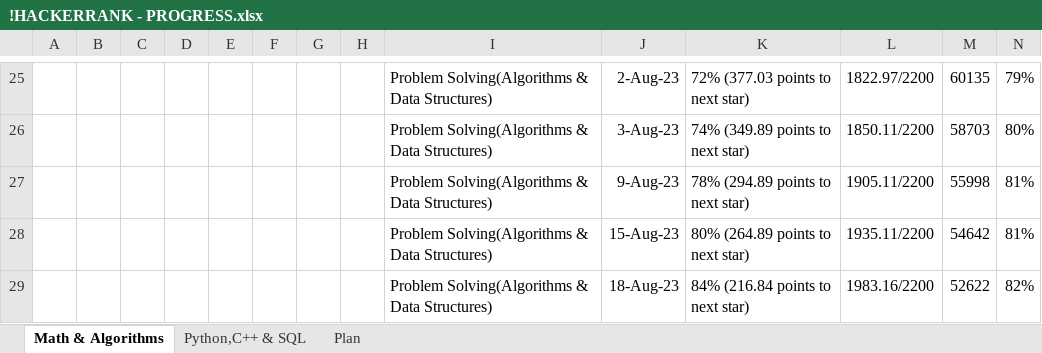
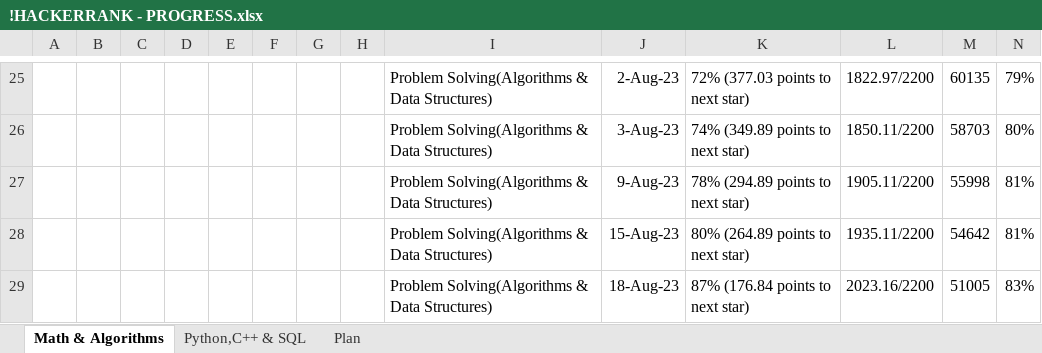
Before and after one commit to osadly/HackerRank, an Excel workbook: !HACKERRANK - PROGRESS.xlsx, sheet Math & Algorithms, drawn as a sheet; only a part is shown, gaps mark what is left out; values as stored, in another font and other column widths than the file's, no borders; table styles not drawn; the diff names each change by its address in the sheet, - before the commit and + after, or states it on an @@ line.

Commit message:
Add files via upload

```diff
--- a/!HACKERRANK - PROGRESS.xlsx (sheet Math & Algorithms)
+++ b/!HACKERRANK - PROGRESS.xlsx (sheet Math & Algorithms)
-K29: 84% (216.84 points to next star)
+K29: 87% (176.84 points to next star)
-L29: 1983.16/2200
+L29: 2023.16/2200
-M29: 52622
+M29: 51005
-N29: 82%
+N29: 83%
```
